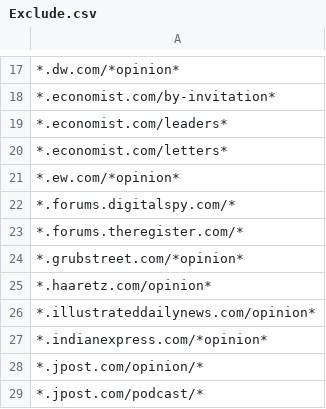
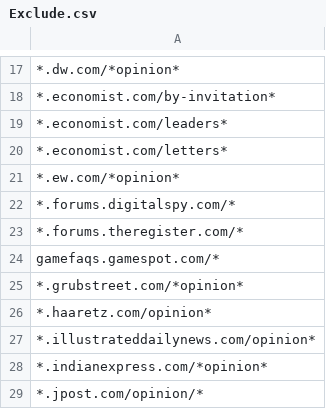
Before and after one commit to aaronliu0130/GRel-Source-Engine, a CSV file: Exclude.csv, drawn as a sheet; only a part is shown, gaps mark what is left out; the shorter side is filled out with more unchanged rows; the diff names each change by its address in the sheet, - before the commit and + after, or states it on an @@ line.

Commit message:
exclude gamefaqs from gamespot

```diff
--- a/Exclude.csv
+++ b/Exclude.csv
+row 24: gamefaqs.gamespot.com/*
```
